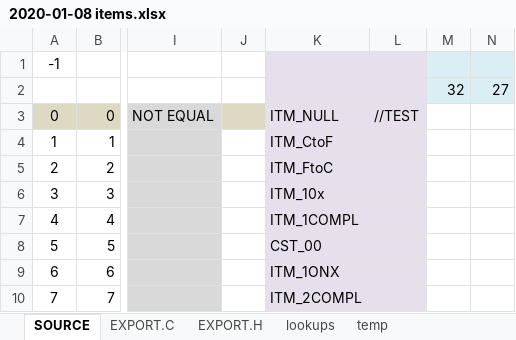
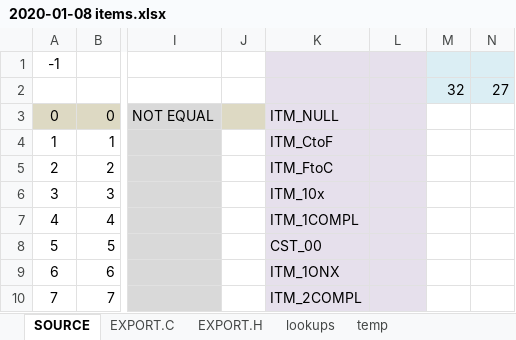
Before and after one commit to semi-simple/C43-mirror, an Excel workbook: src/2020-01-08 items.xlsx, sheet SOURCE, drawn as a sheet; only a part is shown, gaps mark what is left out; values as stored, in another font and other column widths than the file's, no borders; conditional formats not drawn; the diff names each change by its address in the sheet, - before the commit and + after, or states it on an @@ line.

```diff
--- a/src/2020-01-08 items.xlsx (sheet SOURCE)
+++ b/src/2020-01-08 items.xlsx (sheet SOURCE)
-L3: //TEST
+L3: (empty)
```
Also changed, not shown: sheet EXPORT.H, 5 other files.
